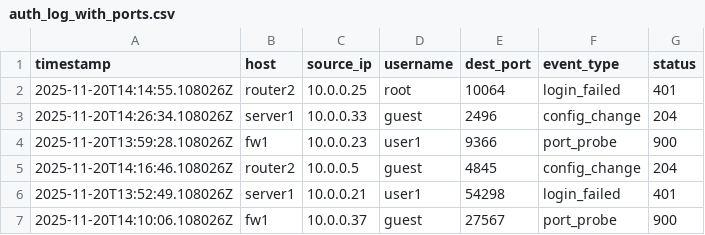
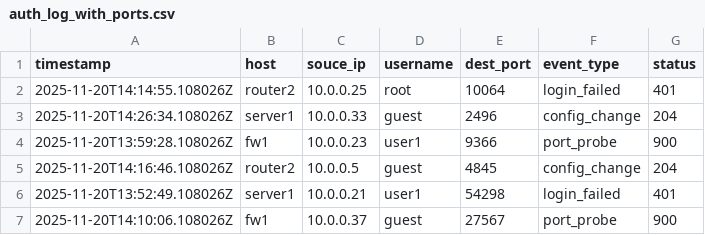
Before and after one commit to AndresC8/log-analyzer, a CSV file: data/raw/auth_log_with_ports.csv, drawn as a sheet; only a part is shown.

```diff
--- a/data/raw/auth_log_with_ports.csv
+++ b/data/raw/auth_log_with_ports.csv
@@ -1,2 +1,2 @@
-timestamp,host,source_ip,username,dest_port,event_type,status
+timestamp,host,souce_ip,username,dest_port,event_type,status
 2025-11-20T14:14:55.108026Z,router2,10.0.0.25,root,10064,login_failed,401
```
Also changed, not shown: 1 other file.
